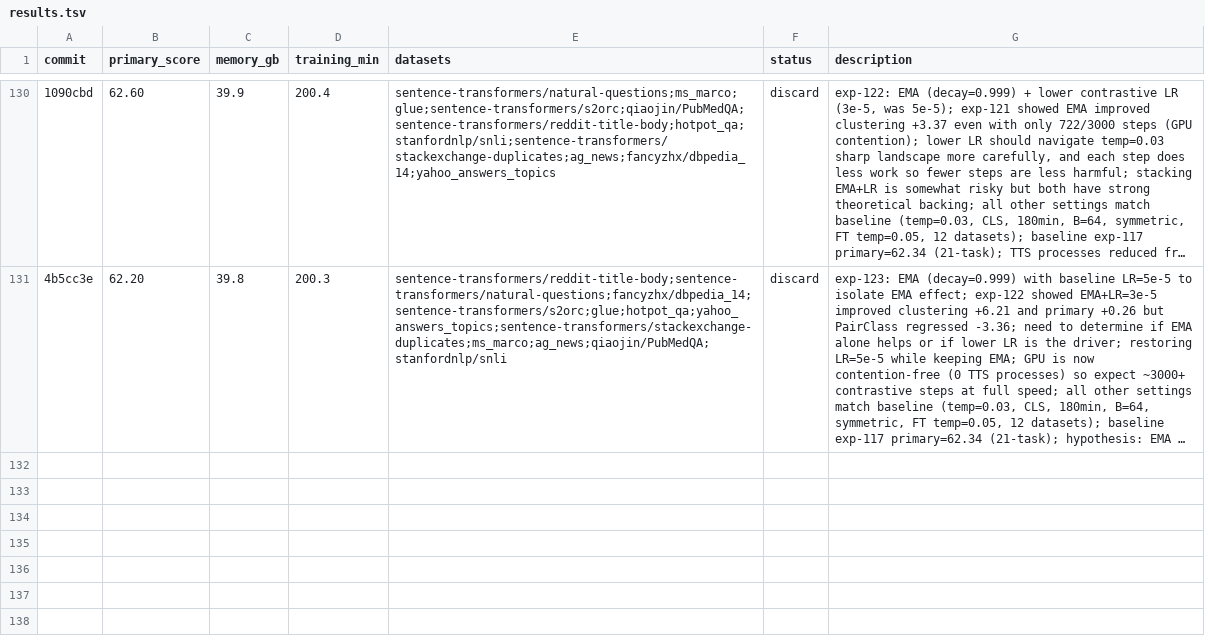
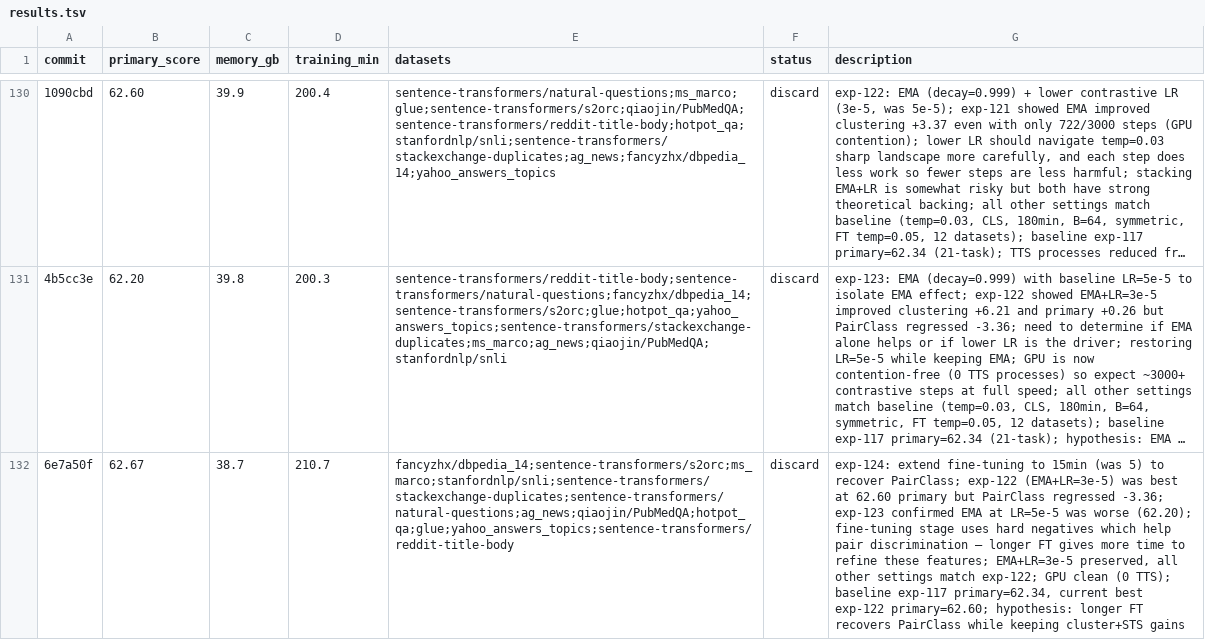
Before and after one commit to pierretokns/autoresearch-embed, a TSV file: results.tsv, drawn as a sheet; only a part is shown, gaps mark what is left out; long unchanged cells end in …; the diff names each change by its address in the sheet, - before the commit and + after, or states it on an @@ line.

Commit message:
result: discard exp-124: extend fine-tuning to 15min (was 5) to recover PairClass; exp-122 (EMA+LR=3e-5) was best at 62.60 primary but PairClass regressed -3.36; exp-123 confirmed EMA at LR=5e-5 was worse (62.20); fine-tuning stage uses hard negatives which help pair discrimination — longer FT gives more time to refine these features; EMA+LR=3e-5 preserved, all other settings match exp-122; GPU clean (0 TTS); baseline exp-117 primary=62.34, current best exp-122 primary=62.60; hypothesis: longer FT recovers PairClass while keeping cluster+STS gains

```diff
--- a/results.tsv
+++ b/results.tsv
+row 132: 6e7a50f | 62.67 | 38.7 | 210.7 | fancyzhx/dbpedia_14;sentence-transformers/s2orc;ms_marco;stanfordnlp/snli;sentence-transformers/stackexchange-duplicates;sentence-transformers/natural-questions;ag_news;qiaojin/PubMedQA;hotpot_qa;glue;yahoo_answers_topics;sentence-transformers/reddit-title-body | discard | exp-124: extend fine-tuning to 15min (was 5) to recover PairClass; exp-122 (EMA+LR=3e-5) was best at 62.60 primary but PairClass regressed -3.36; exp-123 confirmed EMA at LR=5e-5 was worse (62.20); fine-tuning stage uses hard negatives which help pair discrimination — longer FT gives more time to refine these features; EMA+LR=3e-5 preserved, all other settings match exp-122; GPU clean (0 TTS); baseline exp-117 primary=62.34, current best exp-122 primary=62.60; hypothesis: longer FT recovers PairClass while keeping cluster+STS gains
```
Also changed, not shown: 1 other file.
